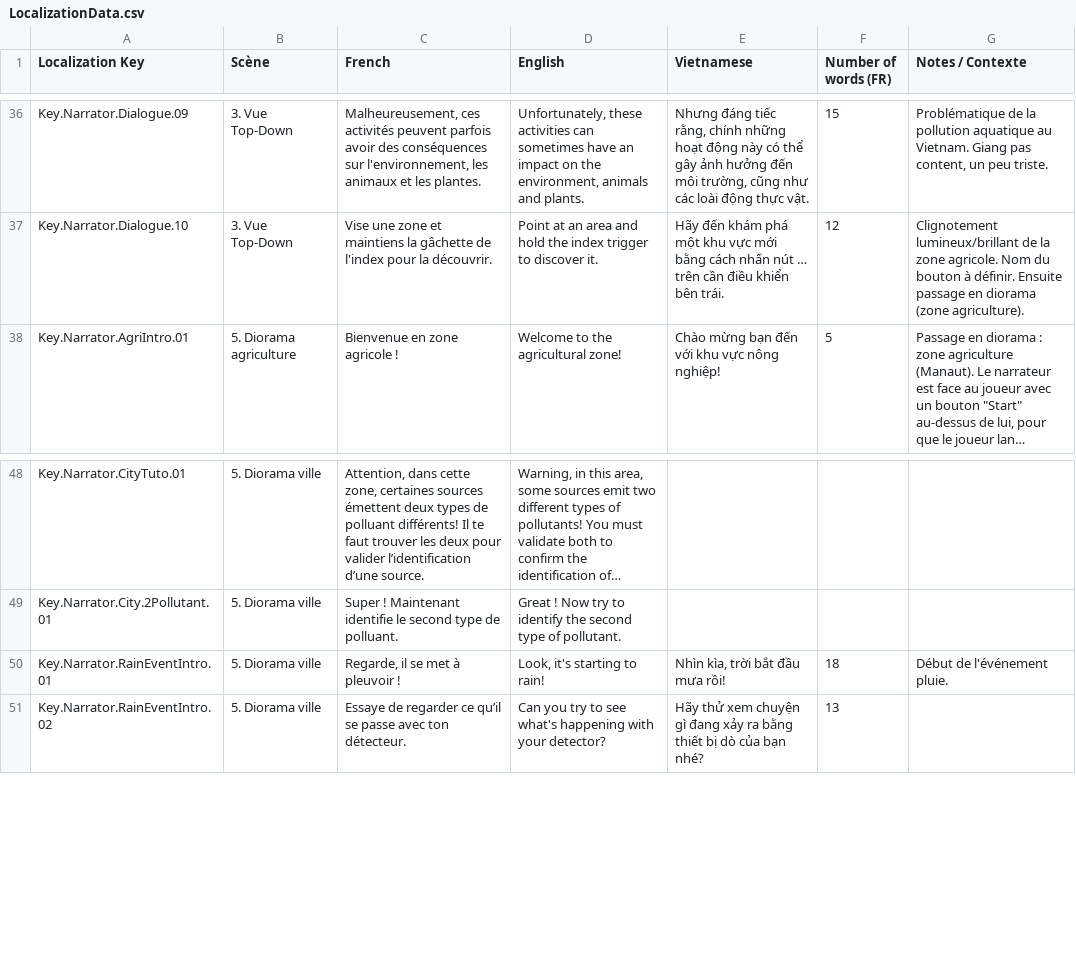
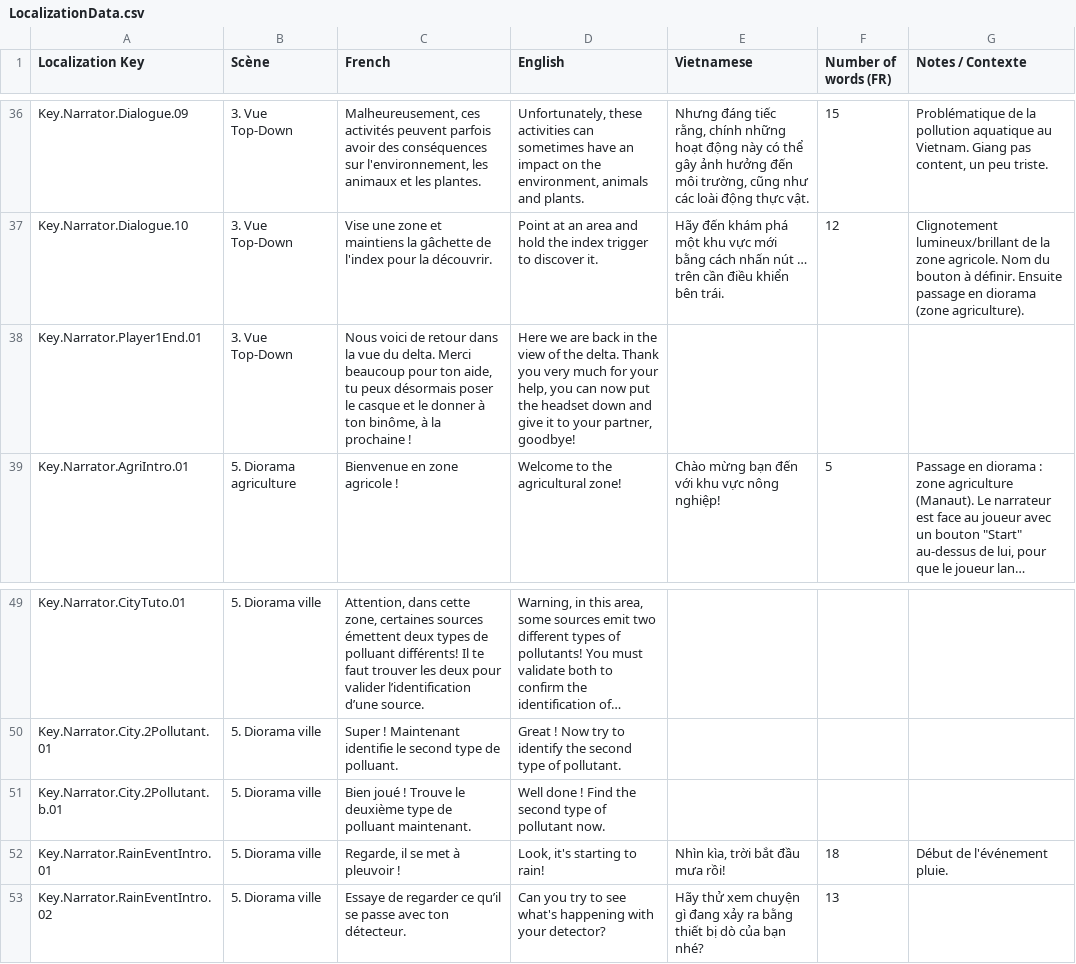
Before and after one commit to ACROSS-Lab/EVEIL.Plus, a CSV file: Assets/Resources/Localization/LocalizationData.csv, drawn as a sheet; only a part is shown, gaps mark what is left out; long unchanged cells end in …; the diff names each change by its address in the sheet, - before the commit and + after, or states it on an @@ line.

```diff
--- a/Assets/Resources/Localization/LocalizationData.csv
+++ b/Assets/Resources/Localization/LocalizationData.csv
+row 38: Key.Narrator.Player1End.01 | 3. Vue Top-Down | Nous voici de retour dans la vue du delta. Merci beaucoup pour ton aide, tu peux désormais poser le casque et le donner à ton binôme, à la prochaine ! | Here we are back in the view of the delta. Thank you very much for your help, you can now put the headset down and give it to your partner, goodbye!
+row 51: Key.Narrator.City.2Pollutant.b.01 | 5. Diorama ville | Bien joué ! Trouve le deuxième type de polluant maintenant. | Well done ! Find the second type of pollutant now.
```
Also changed, not shown: 8 other files.
